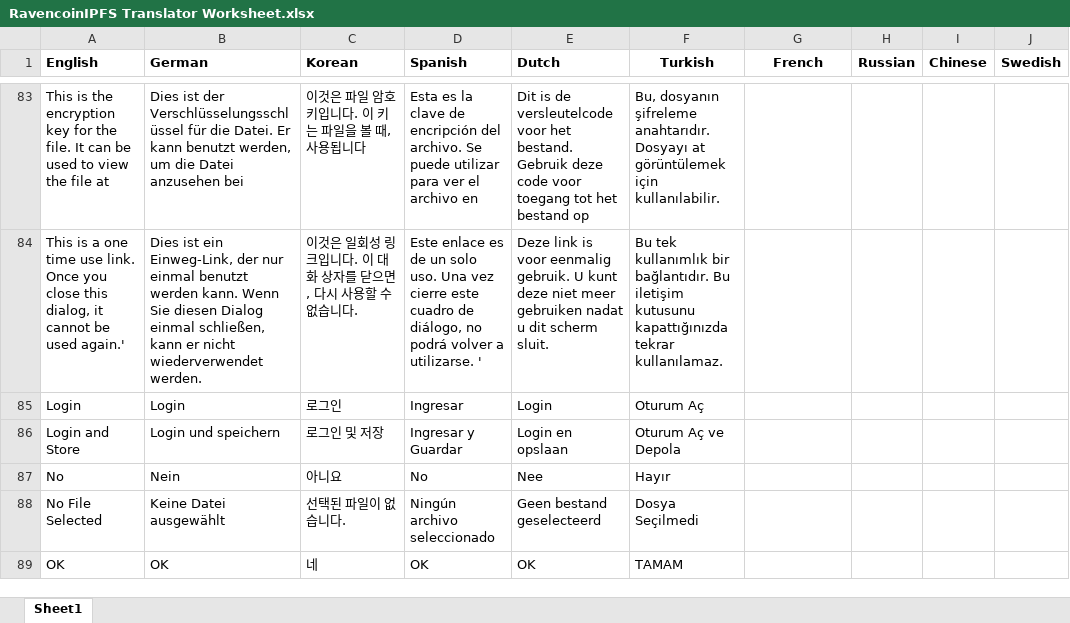
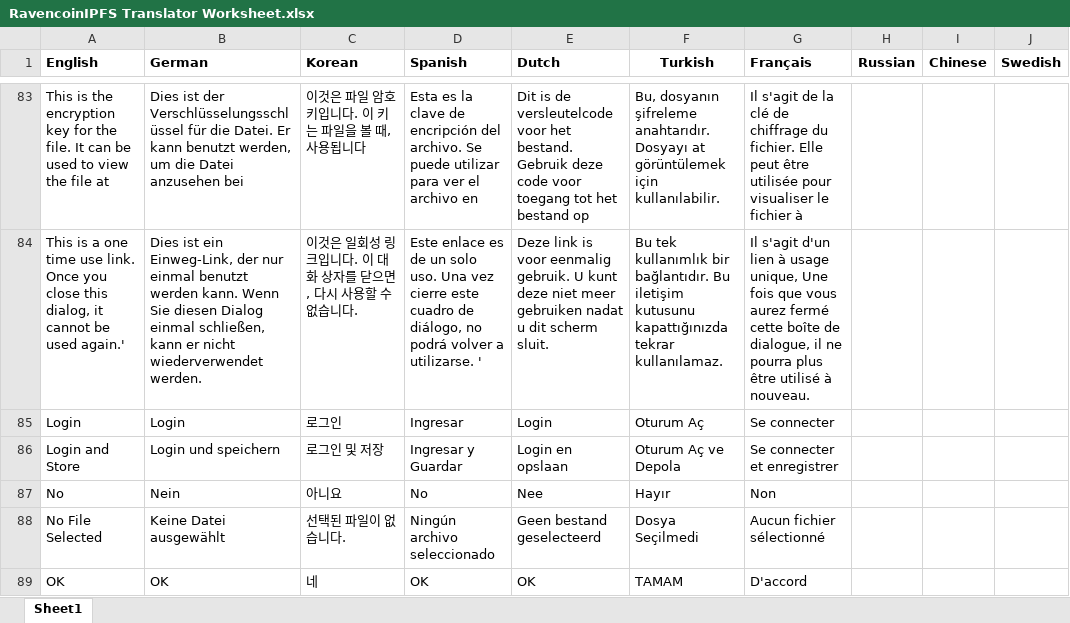
Before and after one commit to MangoFarmAssets/RavencoinIPFS-Translations, an Excel workbook: RavencoinIPFS Translator Worksheet.xlsx, sheet Sheet1, drawn as a sheet; only a part is shown, gaps mark what is left out; values as stored, in another font and other column widths than the file's, no borders; the diff covers the shown part only; the diff names each change by its address in the sheet, - before the commit and + after, or states it on an @@ line.

```diff
--- a/RavencoinIPFS Translator Worksheet.xlsx (sheet Sheet1)
+++ b/RavencoinIPFS Translator Worksheet.xlsx (sheet Sheet1)
-G1: French
+G1: Français
-G1 alignment: center
+G1 alignment: left
-G83 (Français): (empty)
+G83 (Français): Il s'agit de la clé de chiffrage du fichier. Elle peut être utilisée pour visualiser le fichier à
-G84 (Français): (empty)
+G84 (Français): Il s'agit d'un lien à usage unique, Une fois que vous aurez fermé cette boîte de dialogue, il ne pourra plus être utilisé à nouveau.
-G85 (Français): (empty)
+G85 (Français): Se connecter
-G86 (Français): (empty)
+G86 (Français): Se connecter et enregistrer
-G87 (Français): (empty)
+G87 (Français): Non
-G88 (Français): (empty)
+G88 (Français): Aucun fichier sélectionné
-G89 (Français): (empty)
+G89 (Français): D'accord
```
Also changed, not shown: 140 edited cells elsewhere in this sheet.
